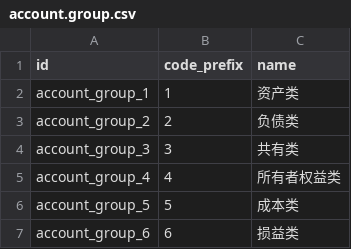
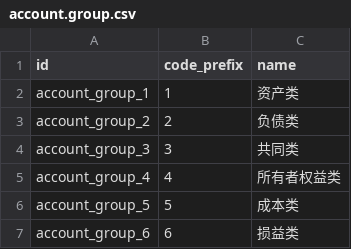
Before and after one commit to guohuadeng/app-odoo, a CSV file: l10n_cn_standard_latest/data/account.group.csv, drawn as a sheet.

```diff
--- a/l10n_cn_standard_latest/data/account.group.csv
+++ b/l10n_cn_standard_latest/data/account.group.csv
@@ -3,3 +3,3 @@
 "account_group_2","2","负债类"
-"account_group_3","3","共有类"
+"account_group_3","3","共同类"
 "account_group_4","4","所有者权益类"
```
Also changed, not shown: l10n_cn_standard_latest/data/account.account.template.csv, l10n_cn_standard_latest/data/src/1account.account.template.csv, 4 other files.
